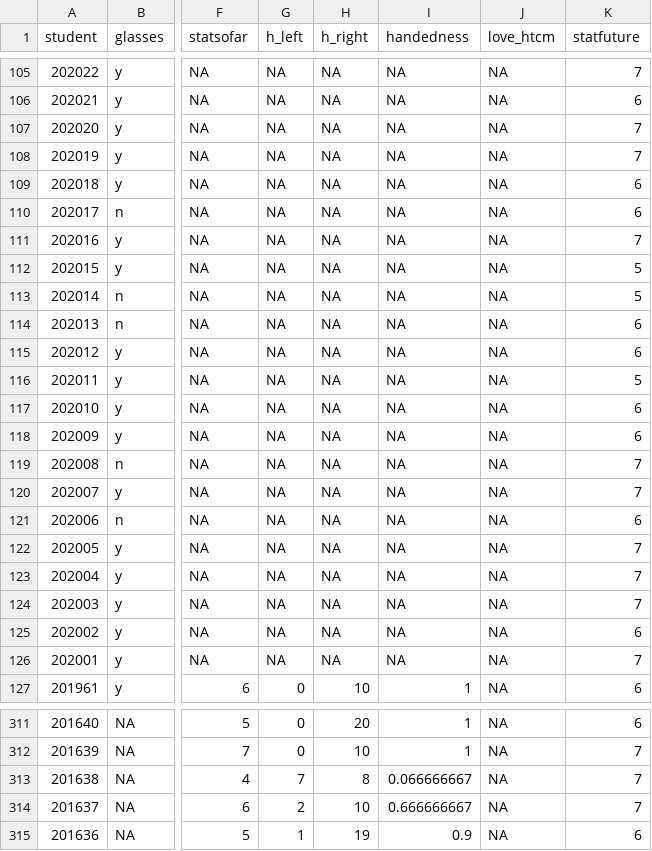
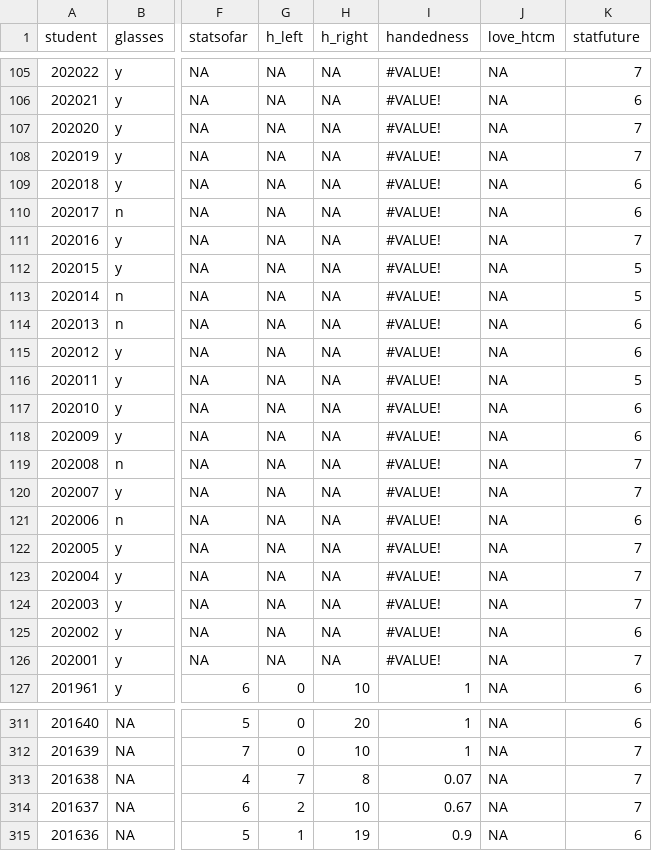
Before and after one commit to aaz25/431-2021, a CSV file: classes/class03/data/quick_survey_2021.csv, drawn as a sheet; only a part is shown, gaps mark what is left out; the diff covers the shown part only; the diff names each change by its address in the sheet, - before the commit and + after, or states it on an @@ line.

```diff
--- a/classes/class03/data/quick_survey_2021.csv
+++ b/classes/class03/data/quick_survey_2021.csv
-I105:I126 (handedness): NA
+I105:I126 (handedness): #VALUE!
-I313 (handedness): 0.066666667
+I313 (handedness): 0.07
-I314 (handedness): 0.666666667
+I314 (handedness): 0.67
```
Also changed, not shown: 139 edited cells elsewhere in this file.
